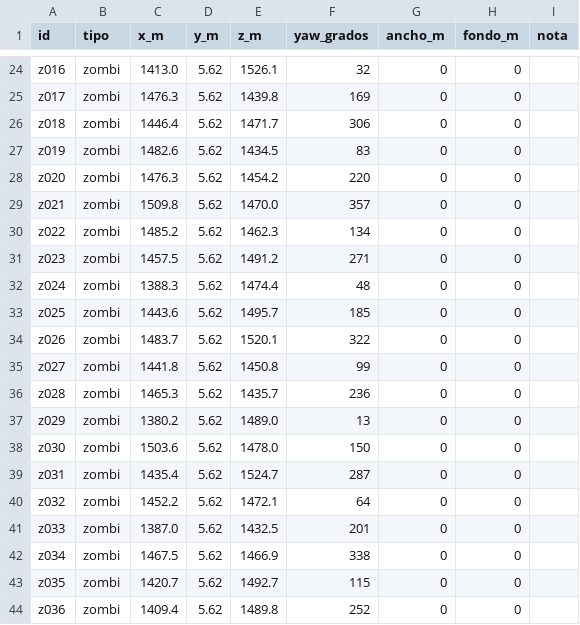
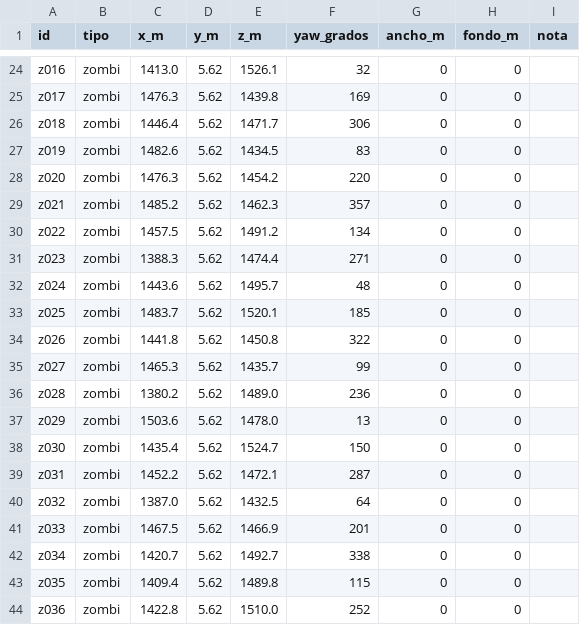
Before and after one commit to HerrKlicova/TBD, a CSV file: Assets/StreamingAssets/Hito1/posiciones_hito1.csv, drawn as a sheet; only a part is shown, gaps mark what is left out; the diff covers the shown part only.

```diff
--- a/Assets/StreamingAssets/Hito1/posiciones_hito1.csv
+++ b/Assets/StreamingAssets/Hito1/posiciones_hito1.csv
@@ -28,17 +28,17 @@ z019;zombi;1482.6;5.62;1434.5;83;0;0;
 z020;zombi;1476.3;5.62;1454.2;220;0;0;
-z021;zombi;1509.8;5.62;1470.0;357;0;0;
-z022;zombi;1485.2;5.62;1462.3;134;0;0;
-z023;zombi;1457.5;5.62;1491.2;271;0;0;
-z024;zombi;1388.3;5.62;1474.4;48;0;0;
-z025;zombi;1443.6;5.62;1495.7;185;0;0;
-z026;zombi;1483.7;5.62;1520.1;322;0;0;
-z027;zombi;1441.8;5.62;1450.8;99;0;0;
-z028;zombi;1465.3;5.62;1435.7;236;0;0;
-z029;zombi;1380.2;5.62;1489.0;13;0;0;
-z030;zombi;1503.6;5.62;1478.0;150;0;0;
-z031;zombi;1435.4;5.62;1524.7;287;0;0;
-z032;zombi;1452.2;5.62;1472.1;64;0;0;
-z033;zombi;1387.0;5.62;1432.5;201;0;0;
-z034;zombi;1467.5;5.62;1466.9;338;0;0;
-z035;zombi;1420.7;5.62;1492.7;115;0;0;
-z036;zombi;1409.4;5.62;1489.8;252;0;0;
+z021;zombi;1485.2;5.62;1462.3;357;0;0;
+z022;zombi;1457.5;5.62;1491.2;134;0;0;
+z023;zombi;1388.3;5.62;1474.4;271;0;0;
+z024;zombi;1443.6;5.62;1495.7;48;0;0;
+z025;zombi;1483.7;5.62;1520.1;185;0;0;
+z026;zombi;1441.8;5.62;1450.8;322;0;0;
+z027;zombi;1465.3;5.62;1435.7;99;0;0;
+z028;zombi;1380.2;5.62;1489.0;236;0;0;
+z029;zombi;1503.6;5.62;1478.0;13;0;0;
+z030;zombi;1435.4;5.62;1524.7;150;0;0;
+z031;zombi;1452.2;5.62;1472.1;287;0;0;
+z032;zombi;1387.0;5.62;1432.5;64;0;0;
+z033;zombi;1467.5;5.62;1466.9;201;0;0;
+z034;zombi;1420.7;5.62;1492.7;338;0;0;
+z035;zombi;1409.4;5.62;1489.8;115;0;0;
+z036;zombi;1422.8;5.62;1510.0;252;0;0;
```
Also changed, not shown: 126 edited cells elsewhere in this file, 3 other files.
